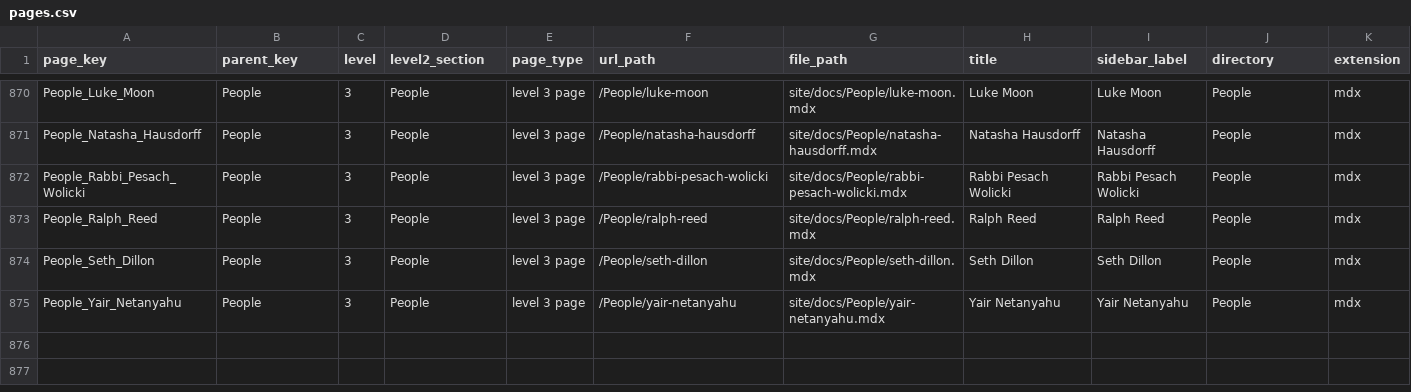
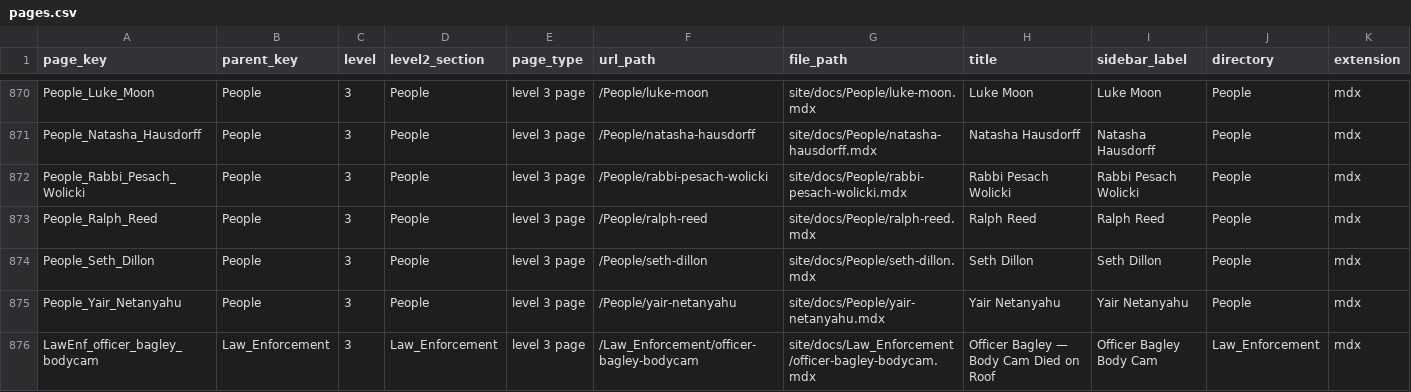
Before and after one commit to ACT3ai/charlie-kirk, a CSV file: pages.csv, drawn as a sheet; only a part is shown, gaps mark what is left out; rows hold the shown columns only; the diff names each change by its address in the sheet, - before the commit and + after, or states it on an @@ line.

```diff
--- a/pages.csv
+++ b/pages.csv
+row 876: LawEnf_officer_bagley_bodycam | Law_Enforcement | 3 | Law_Enforcement | level 3 page | /Law_Enforcement/officer-bagley-bodycam | site/docs/Law_Enforcement/officer-bagley-bodycam.mdx | Officer Bagley — Body Cam Died on Roof | Officer Bagley Body Cam | Law_Enforcement | mdx
```
Also changed, not shown: 11 other files.
